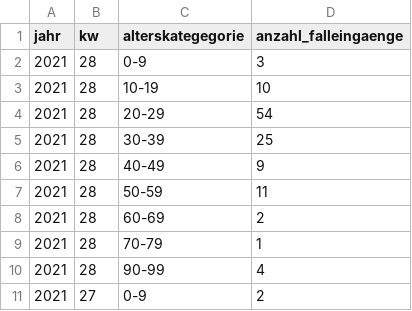
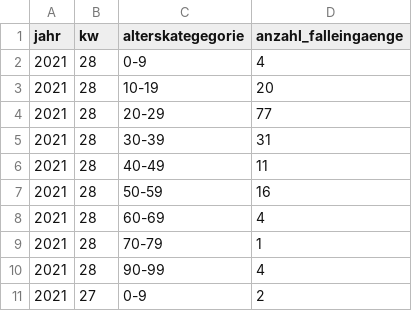
Before and after one commit to openDataBE/covid19Data, a CSV file: demografie.csv, drawn as a sheet; only a part is shown.

Commit message:
Automatic commit of demografie.csv

```diff
--- a/demografie.csv
+++ b/demografie.csv
@@ -1,9 +1,9 @@
 "jahr","kw","alterskategegorie","anzahl_falleingaenge"
-"2021","28","0-9","3"
-"2021","28","10-19","10"
-"2021","28","20-29","54"
-"2021","28","30-39","25"
-"2021","28","40-49","9"
-"2021","28","50-59","11"
-"2021","28","60-69","2"
+"2021","28","0-9","4"
+"2021","28","10-19","20"
+"2021","28","20-29","77"
+"2021","28","30-39","31"
+"2021","28","40-49","11"
+"2021","28","50-59","16"
+"2021","28","60-69","4"
 "2021","28","70-79","1"
```
